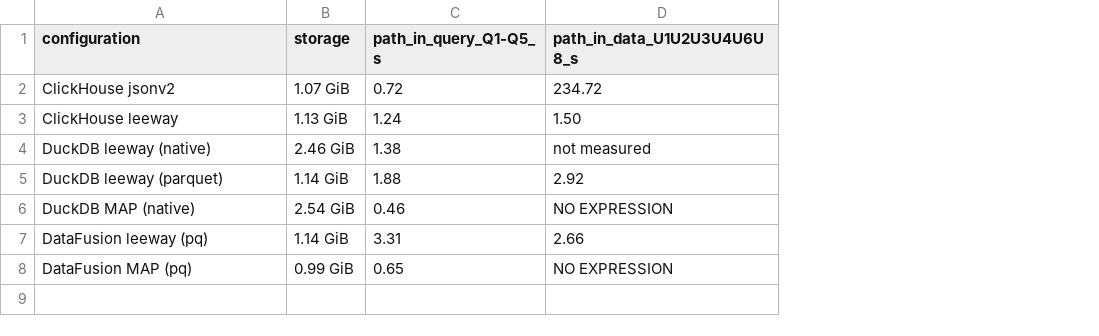
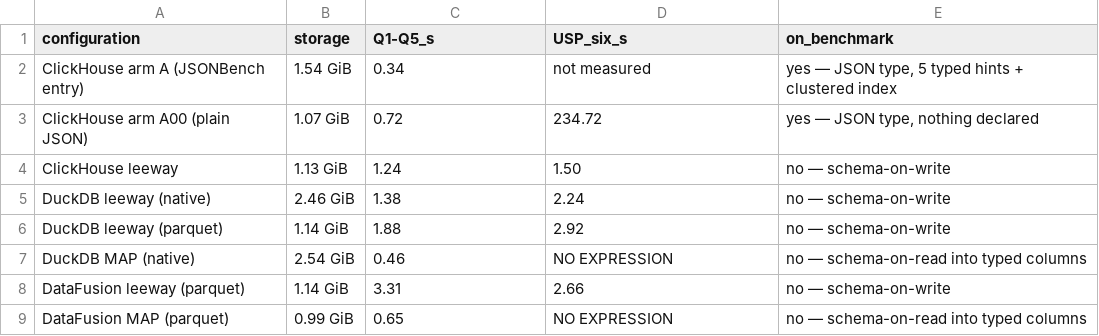
Before and after one commit to stergiotis/boxer, a TSV file: doc/trials/leeway-second-substrate/runs/2026-08-07-m4/m4-six-way.tsv, drawn as a sheet; addresses are those after the commit; the diff names each change by its address in the sheet, - before the commit and + after, or states it on an @@ line.

```diff
--- a/doc/trials/leeway-second-substrate/runs/2026-08-07-m4/m4-six-way.tsv
+++ b/doc/trials/leeway-second-substrate/runs/2026-08-07-m4/m4-six-way.tsv
+column E (on_benchmark), rows 3-9: yes — JSON type, nothing declared | no — schema-on-write | no — schema-on-write | no — schema-on-write | no — schema-on-read into typed columns | no — schema-on-write | no — schema-on-read into typed columns
-C1: path_in_query_Q1-Q5_s
+C1: Q1-Q5_s
-D1: path_in_data_U1U2U3U4U6U8_s
+D1: USP_six_s
+row 2: ClickHouse arm A (JSONBench entry) | 1.54 GiB | 0.34 | not measured | yes — JSON type, 5 typed hints + clustered index
-A3 (configuration): ClickHouse jsonv2
+A3 (configuration): ClickHouse arm A00 (plain JSON)
-D5 (USP_six_s): not measured
+D5 (USP_six_s): 2.24
-A8 (configuration): DataFusion leeway (pq)
+A8 (configuration): DataFusion leeway (parquet)
-A9 (configuration): DataFusion MAP (pq)
+A9 (configuration): DataFusion MAP (parquet)
```
Also changed, not shown: 1 other file.
